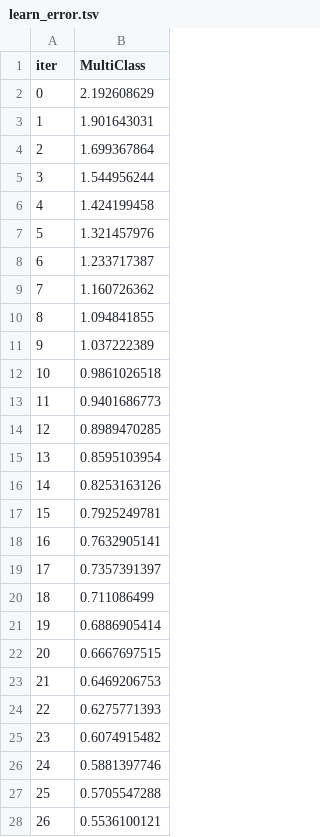
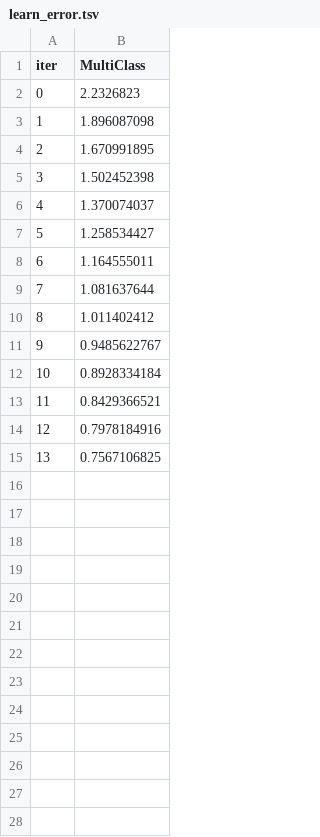
Before and after one commit to ManavKatrodiyaOpash/vin-sphere-python, a TSV file: catboost_info/learn_error.tsv, drawn as a sheet; only a part is shown; the diff covers the shown part only.

Commit message:
feat: implement multi-target CatBoost training pipeline for vehicle chassis data

```diff
--- a/catboost_info/learn_error.tsv
+++ b/catboost_info/learn_error.tsv
@@ -1,28 +1,15 @@
 iter	MultiClass
-0	2.192608629
-1	1.901643031
-2	1.699367864
-3	1.544956244
-4	1.424199458
-5	1.321457976
-6	1.233717387
-7	1.160726362
-8	1.094841855
-9	1.037222389
-10	0.9861026518
-11	0.9401686773
-12	0.8989470285
-13	0.8595103954
-14	0.8253163126
-15	0.7925249781
-16	0.7632905141
-17	0.7357391397
-18	0.711086499
-19	0.6886905414
-20	0.6667697515
-21	0.6469206753
-22	0.6275771393
-23	0.6074915482
-24	0.5881397746
-25	0.5705547288
-26	0.5536100121
+0	2.2326823
+1	1.896087098
+2	1.670991895
+3	1.502452398
+4	1.370074037
+5	1.258534427
+6	1.164555011
+7	1.081637644
+8	1.011402412
+9	0.9485622767
+10	0.8928334184
+11	0.8429366521
+12	0.7978184916
+13	0.7567106825
```
Also changed, not shown: 21 removed rows elsewhere in this file, catboost_info/test_error.tsv, catboost_info/time_left.tsv, 4 other files.
